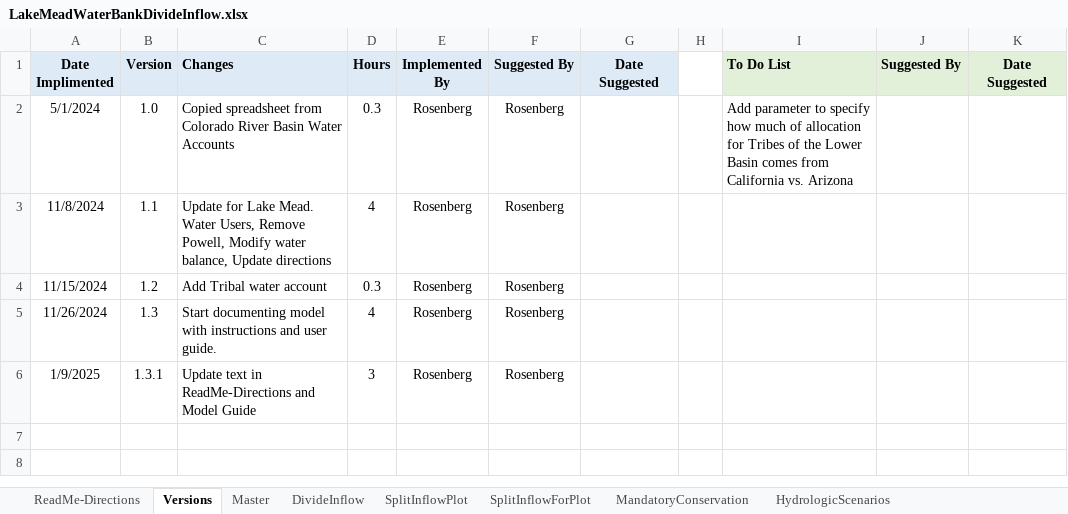
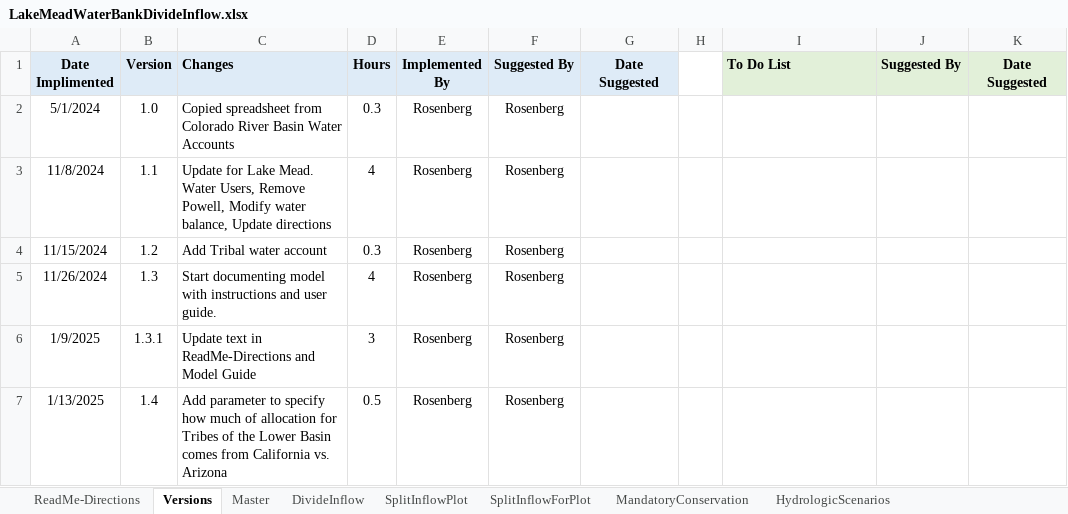
Before and after one commit to dzeke/ColoradoRiverCollaborate, an Excel workbook: LakeMeadWaterBankDivideInflow/LakeMeadWaterBankDivideInflow.xlsx, sheet Versions, drawn as a sheet; values as stored, in another font and other column widths than the file's, no borders; the diff names each change by its address in the sheet, - before the commit and + after, or states it on an @@ line.

Commit message:
Add parameter % of tribal water in California and Arizona

```diff
--- a/LakeMeadWaterBankDivideInflow/LakeMeadWaterBankDivideInflow.xlsx (sheet Versions)
+++ b/LakeMeadWaterBankDivideInflow/LakeMeadWaterBankDivideInflow.xlsx (sheet Versions)
-I2 (To Do List): Add parameter to specify how much of allocation for Tribes of the Lower Basin comes from California vs. Arizona
+I2 (To Do List): (empty)
+row 7: 1/13/2025 | 1.4 | Add parameter to specify how much of allocation for Tribes of the Lower Basin comes from California vs. Arizona | 0.5 | Rosenberg | Rosenberg
```
Also changed, not shown: sheet Master, sheet SplitInflowForPlot, formulas that keep their value, hidden cells.
